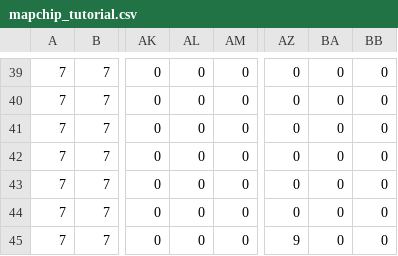
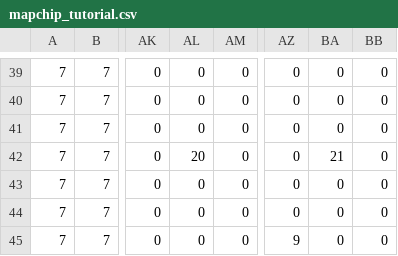
Before and after one commit to yuzu00117/2025_HEW, a CSV file: asset/mapchip_tutorial.csv, drawn as a sheet; only a part is shown, gaps mark what is left out; the diff names each change by its address in the sheet, - before the commit and + after, or states it on an @@ line.

```diff
--- a/asset/mapchip_tutorial.csv
+++ b/asset/mapchip_tutorial.csv
-AL42: 0
+AL42: 20
-BA42: 0
+BA42: 21
```
Also changed, not shown: 5 other files.
